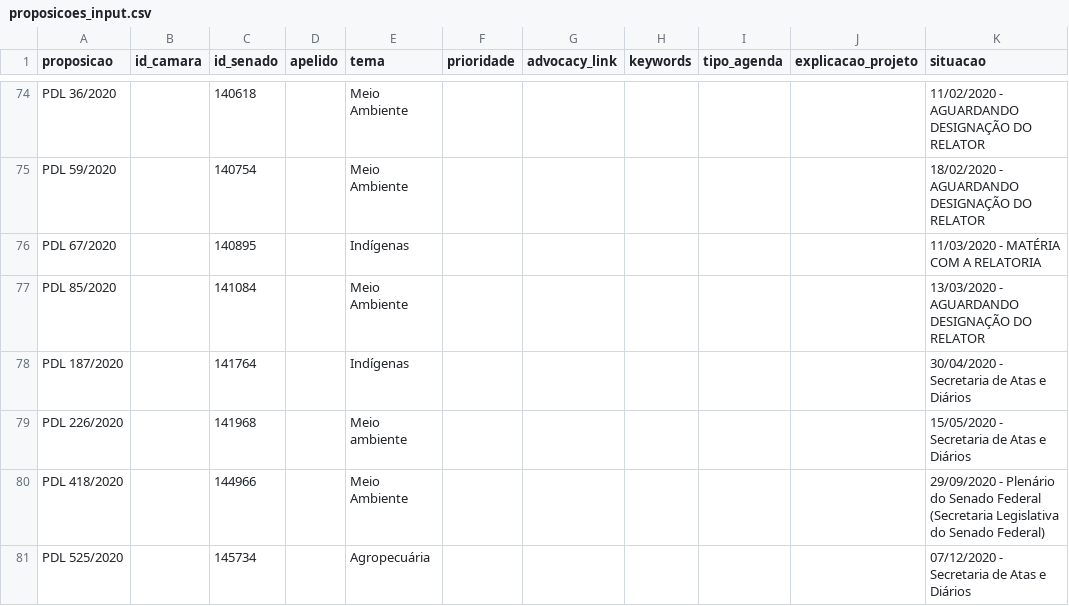
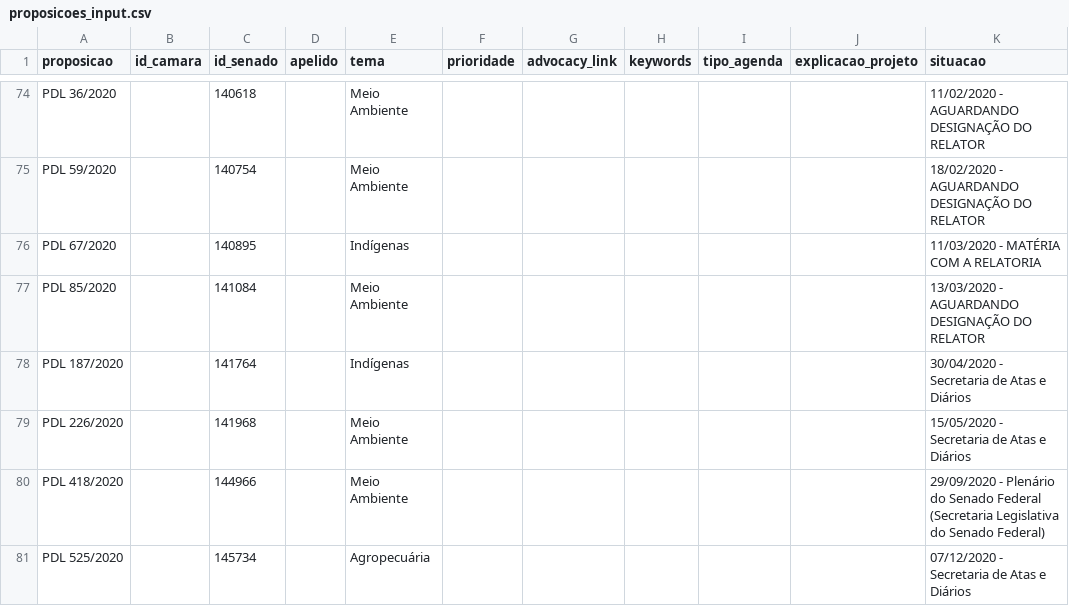
Before and after one commit to parlametria/relatorio-reacao-legislativo-amazonia, a CSV file: data/raw/proposicoes_input.csv, drawn as a sheet; only a part is shown, gaps mark what is left out; the diff names each change by its address in the sheet, - before the commit and + after, or states it on an @@ line.

```diff
--- a/data/raw/proposicoes_input.csv
+++ b/data/raw/proposicoes_input.csv
-E79 (tema): Meio ambiente
+E79 (tema): Meio Ambiente
```
Also changed, not shown: 12 other files.
